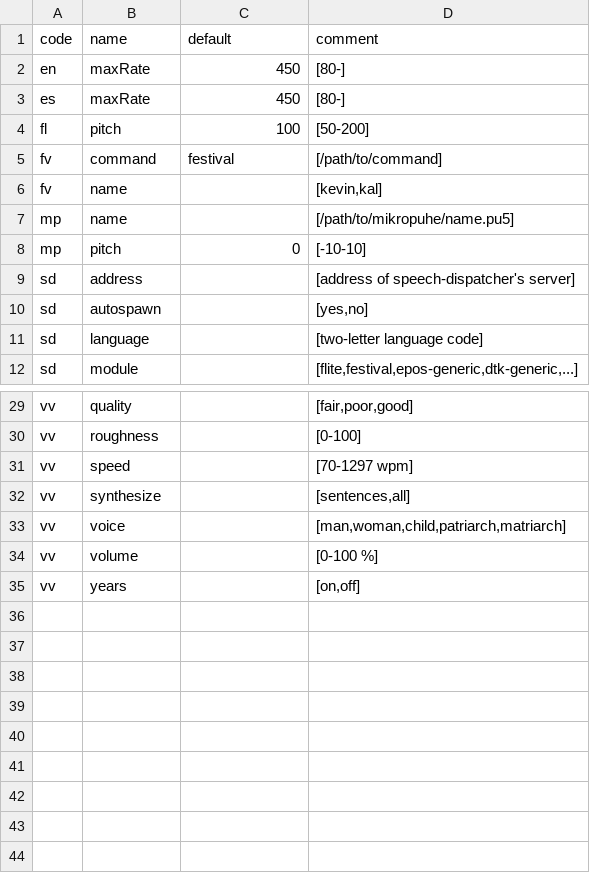
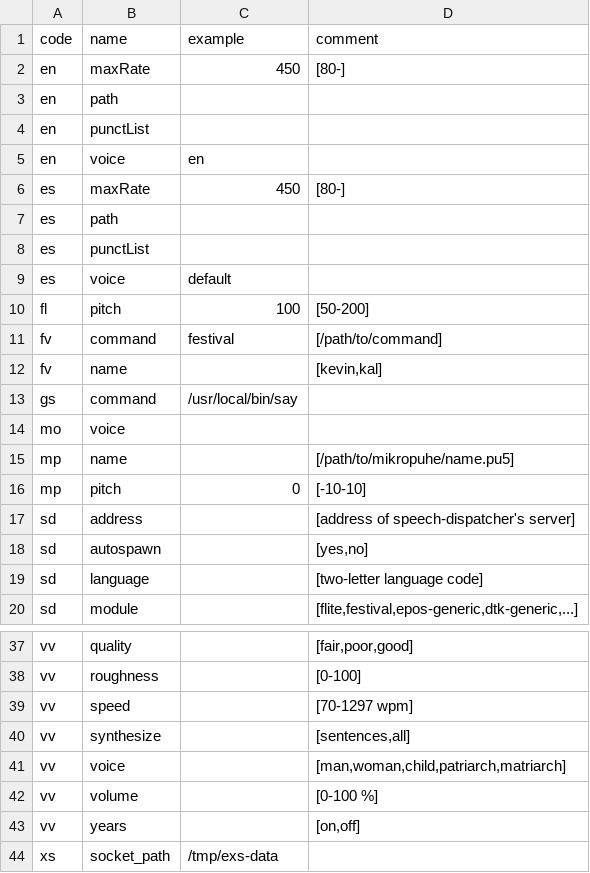
Before and after one commit to brltty/brltty, a CSV file: Documents/speech-parameter.csv, drawn as a sheet; only a part is shown, gaps mark what is left out.

Commit message:
updcsvs: Some parameters were being missed.

```diff
--- a/Documents/speech-parameter.csv
+++ b/Documents/speech-parameter.csv
@@ -1,4 +1,10 @@
-"code","name","default","comment"
+"code","name","example","comment"
 "en","maxRate","450","[80-]"
+"en","path","",""
+"en","punctList","",""
+"en","voice","en",""
 "es","maxRate","450","[80-]"
+"es","path","",""
+"es","punctList","",""
+"es","voice","default",""
 "fl","pitch","100","[50-200]"
@@ -6,2 +12,4 @@
 "fv","name","","[kevin,kal]"
+"gs","command","/usr/local/bin/say",""
+"mo","voice","",""
 "mp","name","","[/path/to/mikropuhe/name.pu5]"
@@ -35 +43,2 @@
 "vv","years","","[on,off]"
+"xs","socket_path","/tmp/exs-data",""
```
Also changed, not shown: Documents/api-parameter.csv, Documents/braille-parameter.csv, 4 other files.
